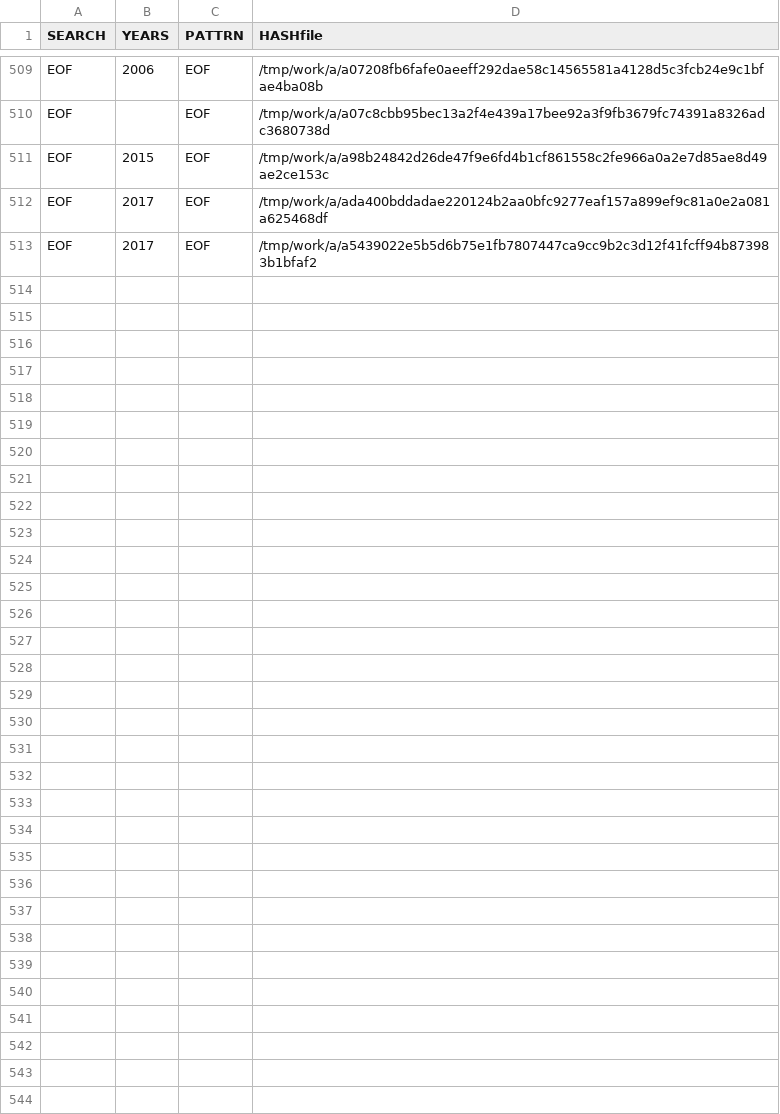
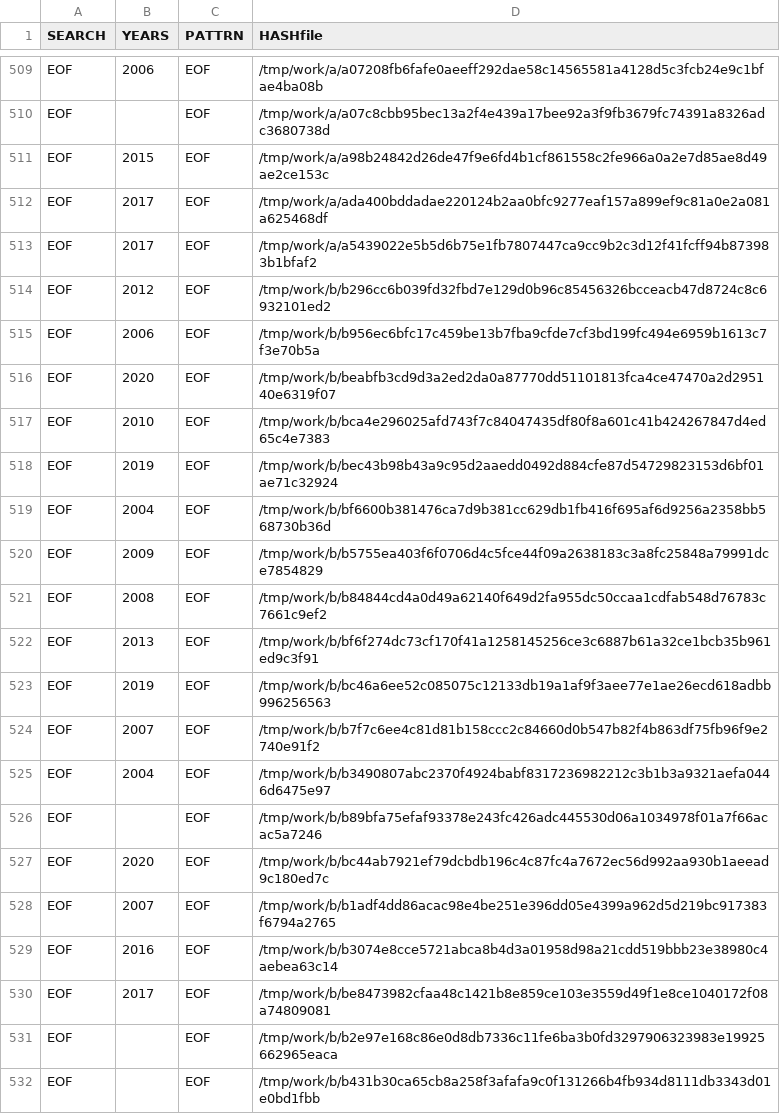
Before and after one commit to gergimentr/finder, a CSV file: results/107.csv, drawn as a sheet; only a part is shown, gaps mark what is left out; the diff covers the shown part only; the diff names each change by its address in the sheet, - before the commit and + after, or states it on an @@ line.

Commit message:
result works

```diff
--- a/results/107.csv
+++ b/results/107.csv
+row 514: EOF | 2012 | EOF | /tmp/work/b/b296cc6b039fd32fbd7e129d0b96c85456326bcceacb47d8724c8c6932101ed2
+row 515: EOF | 2006 | EOF | /tmp/work/b/b956ec6bfc17c459be13b7fba9cfde7cf3bd199fc494e6959b1613c7f3e70b5a
+row 516: EOF | 2020 | EOF | /tmp/work/b/beabfb3cd9d3a2ed2da0a87770dd51101813fca4ce47470a2d295140e6319f07
+row 517: EOF | 2010 | EOF | /tmp/work/b/bca4e296025afd743f7c84047435df80f8a601c41b424267847d4ed65c4e7383
+row 518: EOF | 2019 | EOF | /tmp/work/b/bec43b98b43a9c95d2aaedd0492d884cfe87d54729823153d6bf01ae71c32924
+row 519: EOF | 2004 | EOF | /tmp/work/b/bf6600b381476ca7d9b381cc629db1fb416f695af6d9256a2358bb568730b36d
+row 520: EOF | 2009 | EOF | /tmp/work/b/b5755ea403f6f0706d4c5fce44f09a2638183c3a8fc25848a79991dce7854829
+row 521: EOF | 2008 | EOF | /tmp/work/b/b84844cd4a0d49a62140f649d2fa955dc50ccaa1cdfab548d76783c7661c9ef2
+row 522: EOF | 2013 | EOF | /tmp/work/b/bf6f274dc73cf170f41a1258145256ce3c6887b61a32ce1bcb35b961ed9c3f91
+row 523: EOF | 2019 | EOF | /tmp/work/b/bc46a6ee52c085075c12133db19a1af9f3aee77e1ae26ecd618adbb996256563
+row 524: EOF | 2007 | EOF | /tmp/work/b/b7f7c6ee4c81d81b158ccc2c84660d0b547b82f4b863df75fb96f9e2740e91f2
+row 525: EOF | 2004 | EOF | /tmp/work/b/b3490807abc2370f4924babf8317236982212c3b1b3a9321aefa0446d6475e97
+row 526: EOF |  | EOF | /tmp/work/b/b89bfa75efaf93378e243fc426adc445530d06a1034978f01a7f66acac5a7246
+row 527: EOF | 2020 | EOF | /tmp/work/b/bc44ab7921ef79dcbdb196c4c87fc4a7672ec56d992aa930b1aeead9c180ed7c
+row 528: EOF | 2007 | EOF | /tmp/work/b/b1adf4dd86acac98e4be251e396dd05e4399a962d5d219bc917383f6794a2765
+row 529: EOF | 2016 | EOF | /tmp/work/b/b3074e8cce5721abca8b4d3a01958d98a21cdd519bbb23e38980c4aebea63c14
+row 530: EOF | 2017 | EOF | /tmp/work/b/be8473982cfaa48c1421b8e859ce103e3559d49f1e8ce1040172f08a74809081
+row 531: EOF |  | EOF | /tmp/work/b/b2e97e168c86e0d8db7336c11fe6ba3b0fd3297906323983e19925662965eaca
+row 532: EOF |  | EOF | /tmp/work/b/b431b30ca65cb8a258f3afafa9c0f131266b4fb934d8111db3343d01e0bd1fbb
```
Also changed, not shown: 25 added rows elsewhere in this file, 6 other files.
